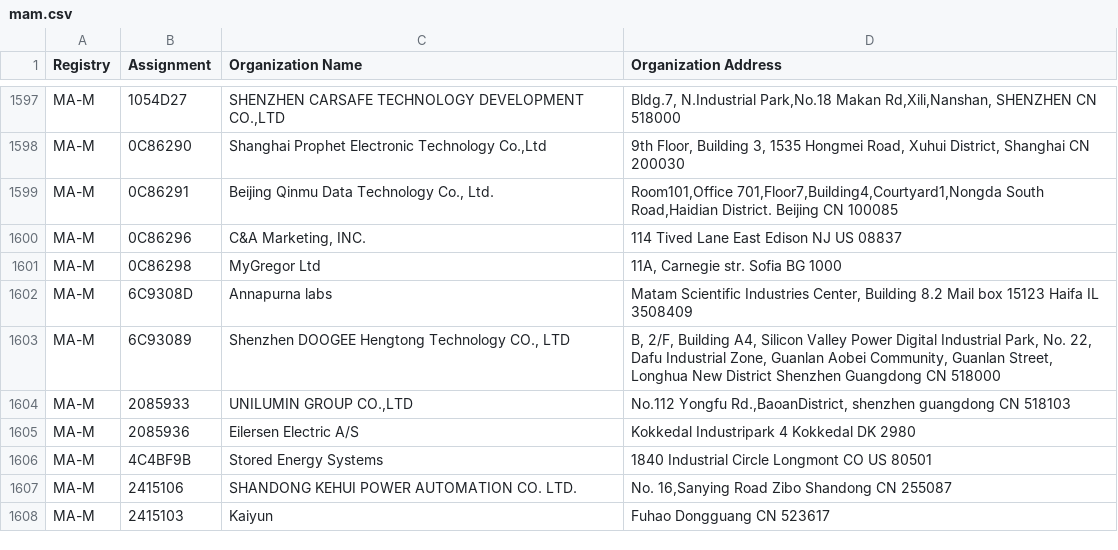
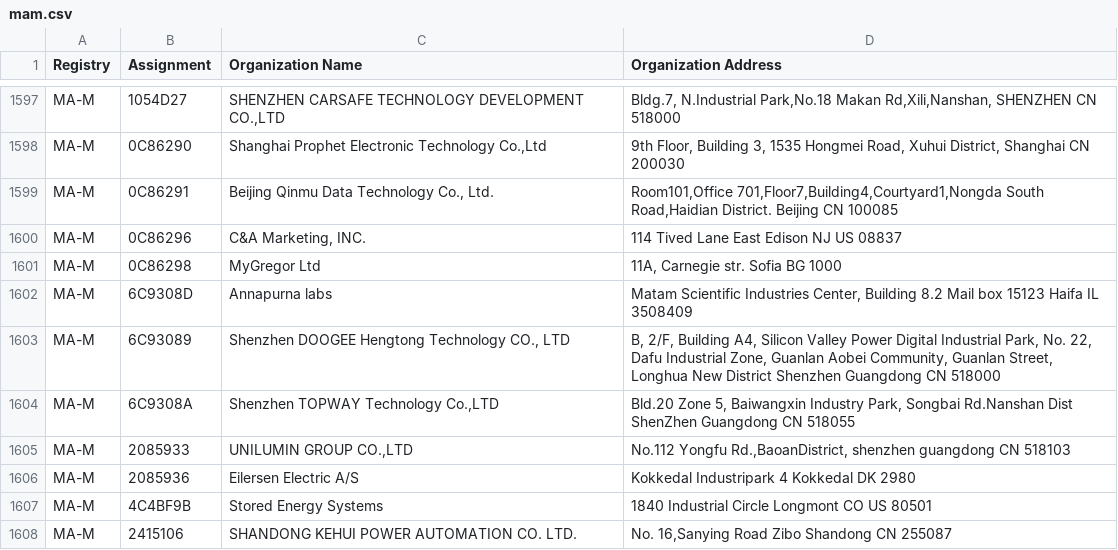
Before and after one commit to bedestall5/mac-ages, a CSV file: data/ieee/mam.csv, drawn as a sheet; only a part is shown, gaps mark what is left out; the shorter side is filled out with more unchanged rows.

```diff
--- a/data/ieee/mam.csv
+++ b/data/ieee/mam.csv
@@ -1603,2 +1603,3 @@ MA-M,6C9308D,Annapurna labs,"Matam Scientific Industries Center,   Building 8.2
 MA-M,6C93089,"Shenzhen DOOGEE Hengtong Technology CO., LTD","B, 2/F, Building A4, Silicon Valley Power Digital Industrial Park, No. 22, Dafu Industrial Zone, Guanlan Aobei Community, Guanlan Street, Longhua New District Shenzhen Guangdong CN 518000 "
+MA-M,6C9308A,"Shenzhen TOPWAY Technology Co.,LTD","Bld.20 Zone 5, Baiwangxin Industry Park, Songbai Rd.Nanshan Dist ShenZhen Guangdong CN 518055 "
 MA-M,2085933,"UNILUMIN GROUP CO.,LTD","No.112 Yongfu Rd.,BaoanDistrict, shenzhen guangdong CN 518103 "
```
Also changed, not shown: data/ieee/cid.csv, data/ieee/oui36.csv, 2 other files.
